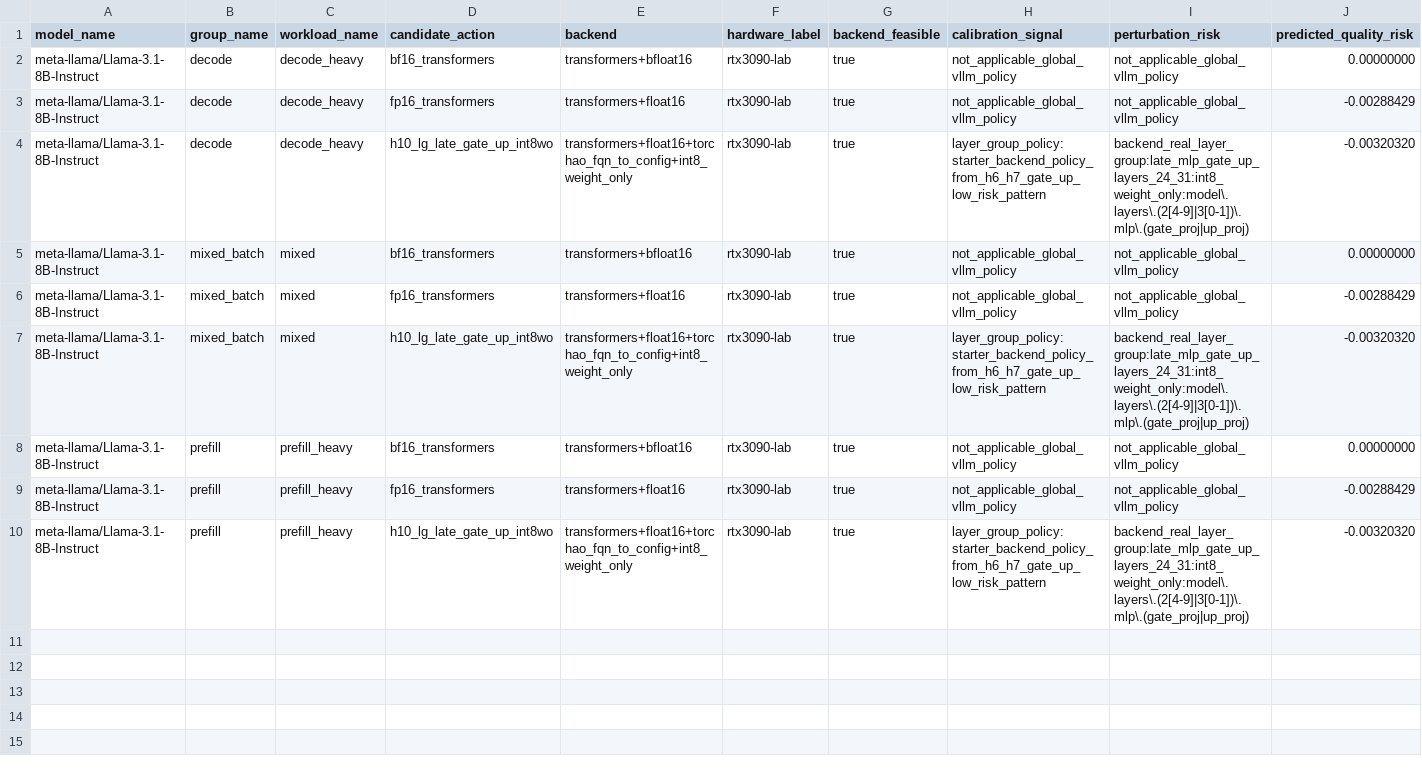
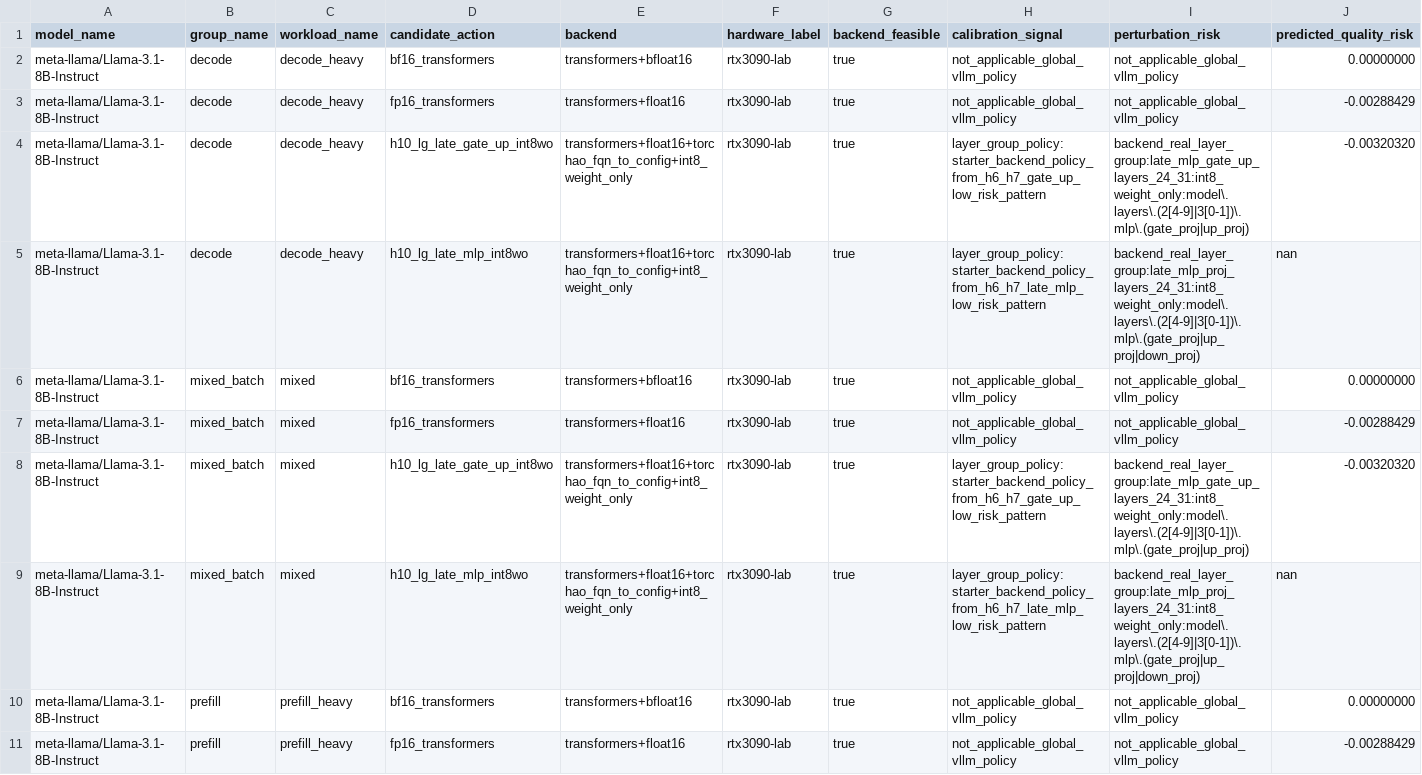
Before and after one commit to weige15/mixed_precision, a CSV file: experiments/h10-inference-ptq-assignment/results/action_table_layer_group.csv, drawn as a sheet; only a part is shown; the shorter side is filled out with more unchanged rows; rows hold the shown columns only; the diff covers the shown part only; the diff names each change by its address in the sheet, - before the commit and + after, or states it on an @@ line.

```diff
--- a/experiments/h10-inference-ptq-assignment/results/action_table_layer_group.csv
+++ b/experiments/h10-inference-ptq-assignment/results/action_table_layer_group.csv
+row 5: meta-llama/Llama-3.1-8B-Instruct | decode | decode_heavy | h10_lg_late_mlp_int8wo | transformers+float16+torchao_fqn_to_config+int8_weight_only | rtx3090-lab | true | layer_group_policy:starter_backend_policy_from_h6_h7_late_mlp_low_risk_pattern | backend_real_layer_group:late_mlp_proj_layers_24_31:int8_weight_only:model\.layers\.(2[4-9]|3[0-1])\.mlp\.(gate_proj|up_proj|down_proj) | nan
+row 9: meta-llama/Llama-3.1-8B-Instruct | mixed_batch | mixed | h10_lg_late_mlp_int8wo | transformers+float16+torchao_fqn_to_config+int8_weight_only | rtx3090-lab | true | layer_group_policy:starter_backend_policy_from_h6_h7_late_mlp_low_risk_pattern | backend_real_layer_group:late_mlp_proj_layers_24_31:int8_weight_only:model\.layers\.(2[4-9]|3[0-1])\.mlp\.(gate_proj|up_proj|down_proj) | nan
```
Also changed, not shown: 2 added rows elsewhere in this file, 7 other files.
